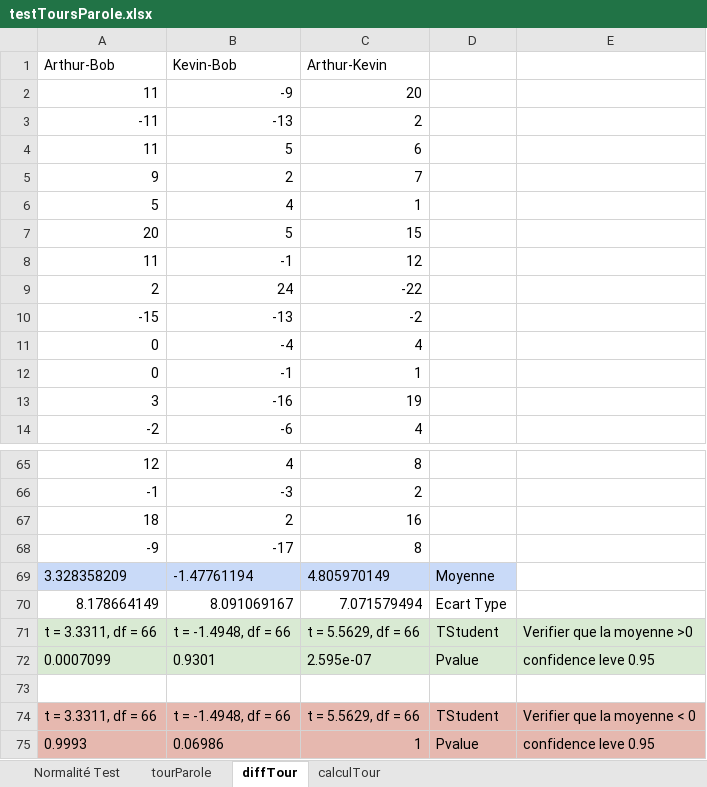
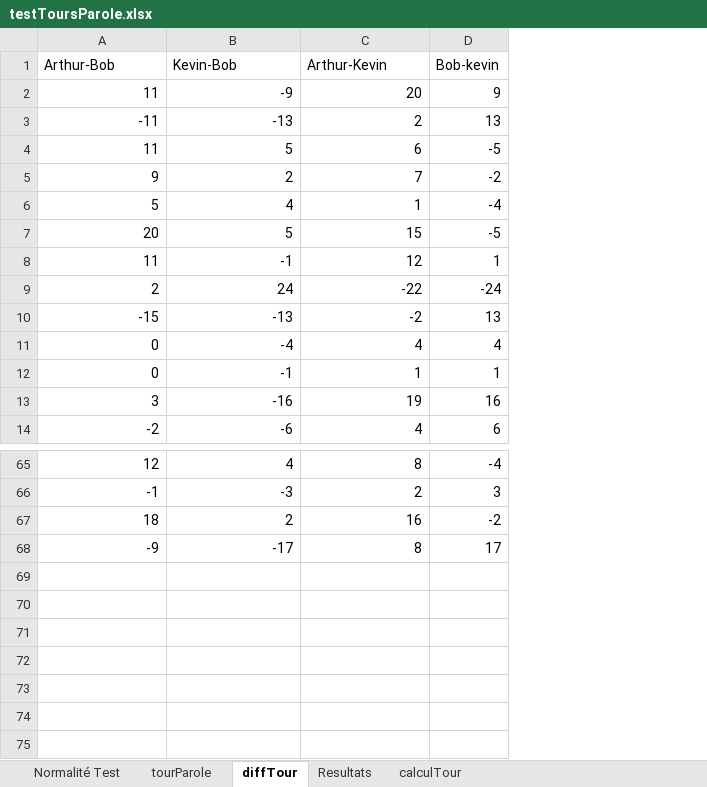
Before and after one commit to Olydia/Discolog, an Excel workbook: ToM/compVsMimic_Etude/EtudeFinale/Resultats/testToursParole.xlsx, sheet diffTour, drawn as a sheet; only a part is shown, gaps mark what is left out; values as stored, in another font and other column widths than the file's, no borders; removed rows and columns are numbered as before the commit, all else as after; the diff names each change by its address in the sheet, - before the commit and + after, or states it on an @@ line.

Commit message:
modifier tour

```diff
--- a/ToM/compVsMimic_Etude/EtudeFinale/Resultats/testToursParole.xlsx (sheet diffTour)
+++ b/ToM/compVsMimic_Etude/EtudeFinale/Resultats/testToursParole.xlsx (sheet diffTour)
+sheet tab: Resultats
-column D, empty
-column E, empty
+column D (Bob-kevin), rows 2-14: 9 | 13 | -5 | -2 | -4 | -5 | 1 | -24 | 13 | 4 | 1 | 16 | 6; rows 65-68: -4 | 3 | -2 | 17
-row 69: 3.328358209 | -1.47761194 | 4.805970149 | Moyenne
-row 70: 8.178664149 | 8.091069167 | 7.071579494 | Ecart Type
-row 71: t = 3.3311, df = 66 | t = -1.4948, df = 66 | t = 5.5629, df = 66 | TStudent | Verifier que la moyenne >0
-row 72: 0.0007099 | 0.9301 | 2.595e-07 | Pvalue | confidence leve 0.95
-row 73: (empty)
-row 74: t = 3.3311, df = 66 | t = -1.4948, df = 66 | t = 5.5629, df = 66 | TStudent | Verifier que la moyenne < 0
-row 75: 0.9993 | 0.06986 | 1 | Pvalue | confidence leve 0.95
```
Also changed, not shown: sheet tourParole, formulas that keep their value.
